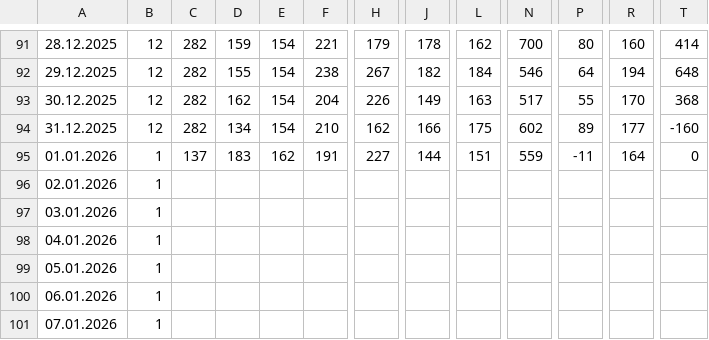
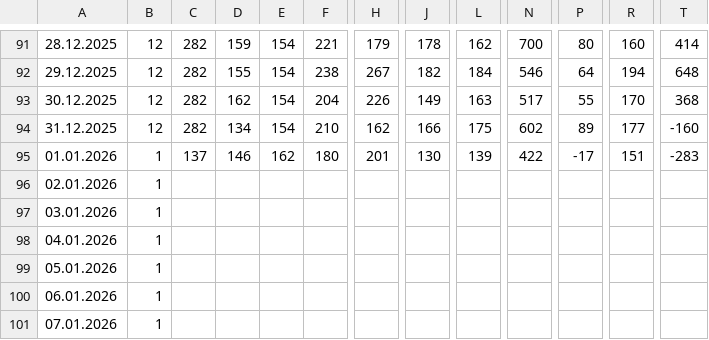
Before and after one commit to viktor1306/financial_monitor, a CSV file: data/2. Фінансовий результат УЗЕ поденно - CM_FCM.csv, drawn as a sheet; only a part is shown, gaps mark what is left out; the diff names each change by its address in the sheet, - before the commit and + after, or states it on an @@ line.

Commit message:
Update 2. Фінансовий результат УЗЕ поденно - CM_FCM.csv - 2026-01-02 15:22:06

```diff
--- a/data/2. Фінансовий результат УЗЕ поденно - CM_FCM.csv
+++ b/data/2. Фінансовий результат УЗЕ поденно - CM_FCM.csv
-D95: 183
+D95: 146
-F95: 191
+F95: 180
-H95: 227
+H95: 201
-J95: 144
+J95: 130
-L95: 151
+L95: 139
-N95: 559
+N95: 422
-P95: -11
+P95: -17
-R95: 164
+R95: 151
-T95: 0
+T95: -283
```
